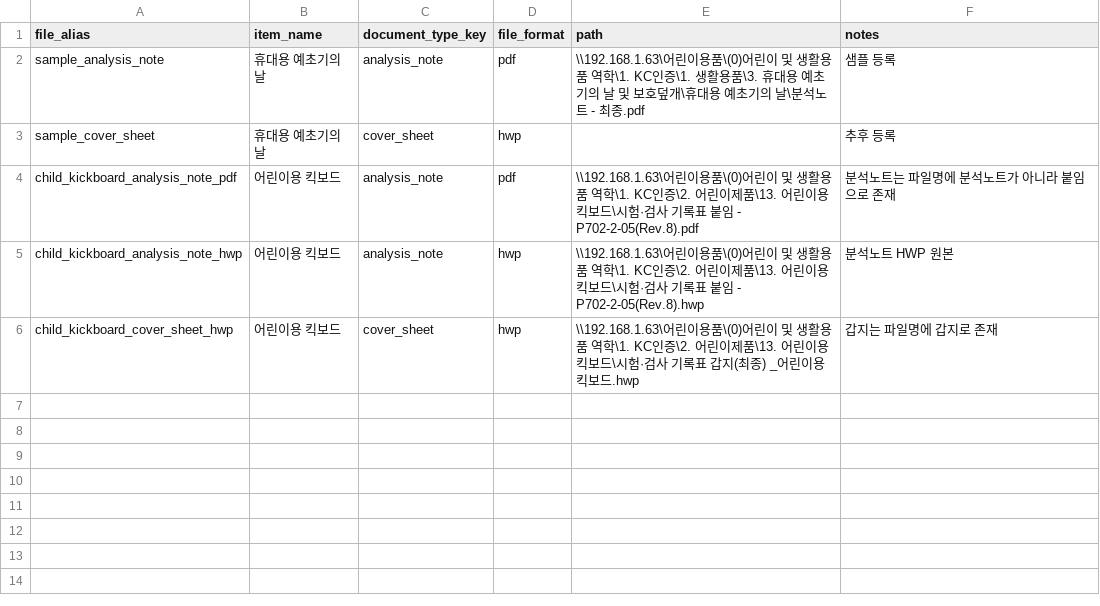
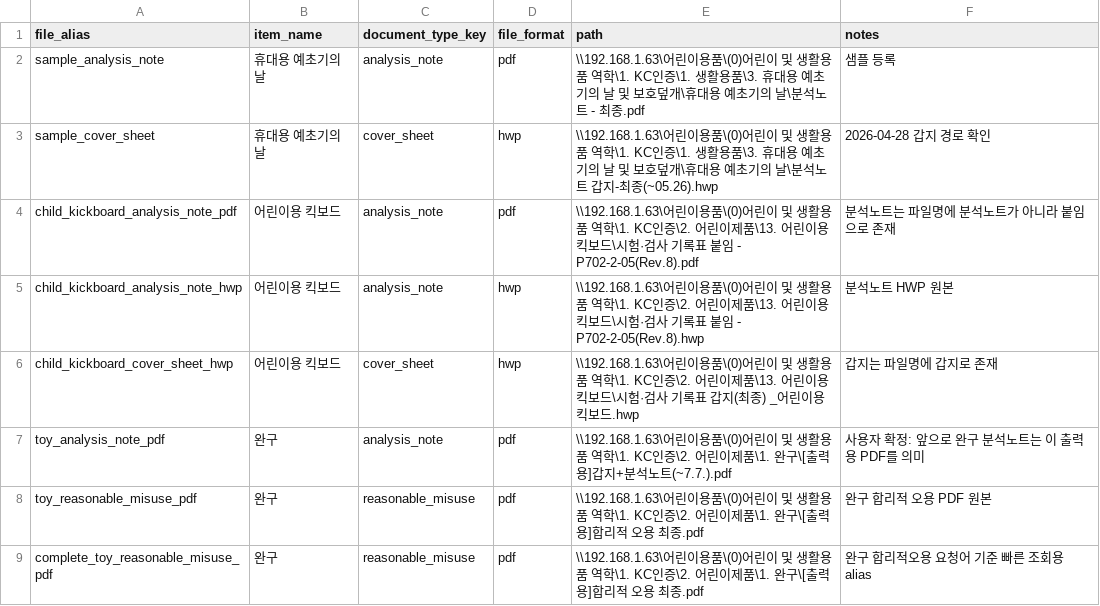
Before and after one commit to 1taehyeok/hermes_for_company, a CSV file: handover/02_tasks/task-001-windows-프린터-출력/file-aliases.csv, drawn as a sheet; the diff names each change by its address in the sheet, - before the commit and + after, or states it on an @@ line.

```diff
--- a/handover/02_tasks/task-001-windows-프린터-출력/file-aliases.csv
+++ b/handover/02_tasks/task-001-windows-프린터-출력/file-aliases.csv
-E3 (path): (empty)
+E3 (path): \\192.168.1.63\어린이용품\(0)어린이 및 생활용품 역학\1. KC인증\1. 생활용품\3. 휴대용 예초기의 날 및 보호덮개\휴대용 예초기의 날\분석노트 갑지-최종(~05.26).hwp
-F3 (notes): 추후 등록
+F3 (notes): 2026-04-28 갑지 경로 확인
+row 7: toy_analysis_note_pdf | 완구 | analysis_note | pdf | \\192.168.1.63\어린이용품\(0)어린이 및 생활용품 역학\1. KC인증\2. 어린이제품\1. 완구\[출력용]갑지+분석노트(~7.7.).pdf | 사용자 확정: 앞으로 완구 분석노트는 이 출력용 PDF를 의미
+row 8: toy_reasonable_misuse_pdf | 완구 | reasonable_misuse | pdf | \\192.168.1.63\어린이용품\(0)어린이 및 생활용품 역학\1. KC인증\2. 어린이제품\1. 완구\[출력용]합리적 오용 최종.pdf | 완구 합리적 오용 PDF 원본
+row 9: complete_toy_reasonable_misuse_pdf | 완구 | reasonable_misuse | pdf | \\192.168.1.63\어린이용품\(0)어린이 및 생활용품 역학\1. KC인증\2. 어린이제품\1. 완구\[출력용]합리적 오용 최종.pdf | 완구 합리적오용 요청어 기준 빠른 조회용 alias
```
Also changed, not shown: 4 other files.
